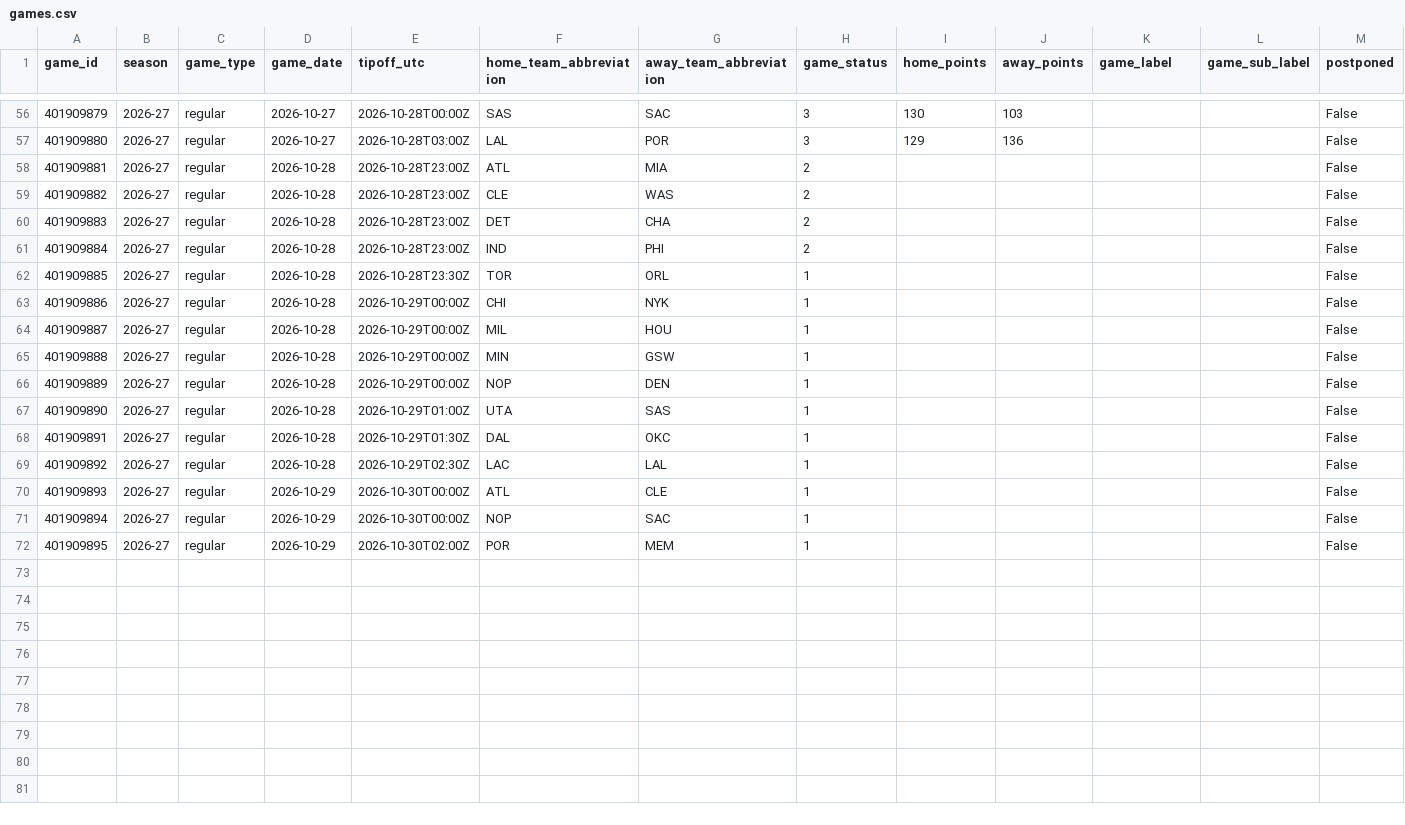
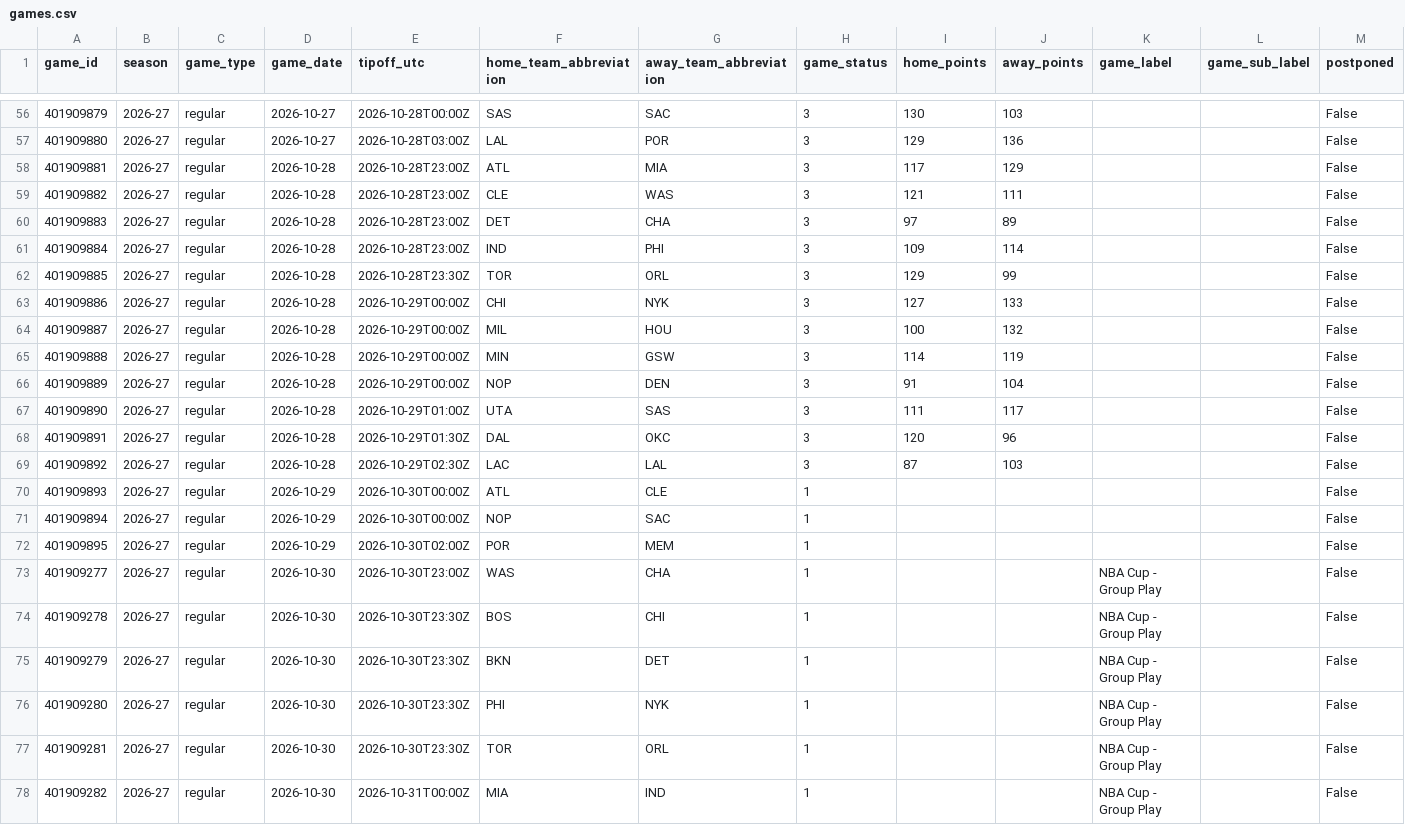
Before and after one commit to vladk-III/NBA, a CSV file: data/games.csv, drawn as a sheet; only a part is shown, gaps mark what is left out; the diff covers the shown part only.

```diff
--- a/data/games.csv
+++ b/data/games.csv
@@ -57,14 +57,14 @@ game_id,season,game_type,game_date,tipoff_utc,home_team_abbreviation,away_team_a
 401909880,2026-27,regular,2026-10-27,2026-10-28T03:00Z,LAL,POR,3,129,136,,,False
-401909881,2026-27,regular,2026-10-28,2026-10-28T23:00Z,ATL,MIA,2,,,,,False
-401909882,2026-27,regular,2026-10-28,2026-10-28T23:00Z,CLE,WAS,2,,,,,False
-401909883,2026-27,regular,2026-10-28,2026-10-28T23:00Z,DET,CHA,2,,,,,False
-401909884,2026-27,regular,2026-10-28,2026-10-28T23:00Z,IND,PHI,2,,,,,False
-401909885,2026-27,regular,2026-10-28,2026-10-28T23:30Z,TOR,ORL,1,,,,,False
-401909886,2026-27,regular,2026-10-28,2026-10-29T00:00Z,CHI,NYK,1,,,,,False
-401909887,2026-27,regular,2026-10-28,2026-10-29T00:00Z,MIL,HOU,1,,,,,False
-401909888,2026-27,regular,2026-10-28,2026-10-29T00:00Z,MIN,GSW,1,,,,,False
-401909889,2026-27,regular,2026-10-28,2026-10-29T00:00Z,NOP,DEN,1,,,,,False
-401909890,2026-27,regular,2026-10-28,2026-10-29T01:00Z,UTA,SAS,1,,,,,False
-401909891,2026-27,regular,2026-10-28,2026-10-29T01:30Z,DAL,OKC,1,,,,,False
-401909892,2026-27,regular,2026-10-28,2026-10-29T02:30Z,LAC,LAL,1,,,,,False
+401909881,2026-27,regular,2026-10-28,2026-10-28T23:00Z,ATL,MIA,3,117,129,,,False
+401909882,2026-27,regular,2026-10-28,2026-10-28T23:00Z,CLE,WAS,3,121,111,,,False
+401909883,2026-27,regular,2026-10-28,2026-10-28T23:00Z,DET,CHA,3,97,89,,,False
+401909884,2026-27,regular,2026-10-28,2026-10-28T23:00Z,IND,PHI,3,109,114,,,False
+401909885,2026-27,regular,2026-10-28,2026-10-28T23:30Z,TOR,ORL,3,129,99,,,False
+401909886,2026-27,regular,2026-10-28,2026-10-29T00:00Z,CHI,NYK,3,127,133,,,False
+401909887,2026-27,regular,2026-10-28,2026-10-29T00:00Z,MIL,HOU,3,100,132,,,False
+401909888,2026-27,regular,2026-10-28,2026-10-29T00:00Z,MIN,GSW,3,114,119,,,False
+401909889,2026-27,regular,2026-10-28,2026-10-29T00:00Z,NOP,DEN,3,91,104,,,False
+401909890,2026-27,regular,2026-10-28,2026-10-29T01:00Z,UTA,SAS,3,111,117,,,False
+401909891,2026-27,regular,2026-10-28,2026-10-29T01:30Z,DAL,OKC,3,120,96,,,False
+401909892,2026-27,regular,2026-10-28,2026-10-29T02:30Z,LAC,LAL,3,87,103,,,False
 401909893,2026-27,regular,2026-10-29,2026-10-30T00:00Z,ATL,CLE,1,,,,,False
@@ -72 +72,7 @@ game_id,season,game_type,game_date,tipoff_utc,home_team_abbreviation,away_team_a
 401909895,2026-27,regular,2026-10-29,2026-10-30T02:00Z,POR,MEM,1,,,,,False
+401909277,2026-27,regular,2026-10-30,2026-10-30T23:00Z,WAS,CHA,1,,,NBA Cup - Group Play,,False
+401909278,2026-27,regular,2026-10-30,2026-10-30T23:30Z,BOS,CHI,1,,,NBA Cup - Group Play,,False
+401909279,2026-27,regular,2026-10-30,2026-10-30T23:30Z,BKN,DET,1,,,NBA Cup - Group Play,,False
+401909280,2026-27,regular,2026-10-30,2026-10-30T23:30Z,PHI,NYK,1,,,NBA Cup - Group Play,,False
+401909281,2026-27,regular,2026-10-30,2026-10-30T23:30Z,TOR,ORL,1,,,NBA Cup - Group Play,,False
+401909282,2026-27,regular,2026-10-30,2026-10-31T00:00Z,MIA,IND,1,,,NBA Cup - Group Play,,False
```
Also changed, not shown: 4 added rows elsewhere in this file, data/historical_nba_cumulative_stats.csv, data/nba_merged_data.csv, 1 other file.
